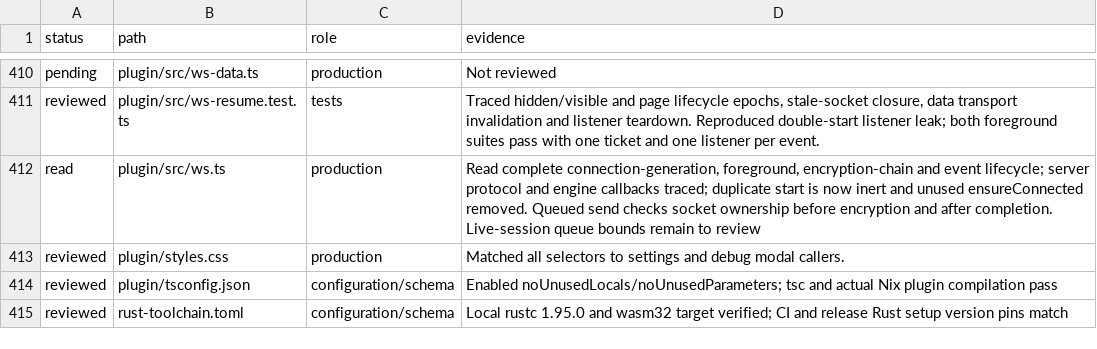
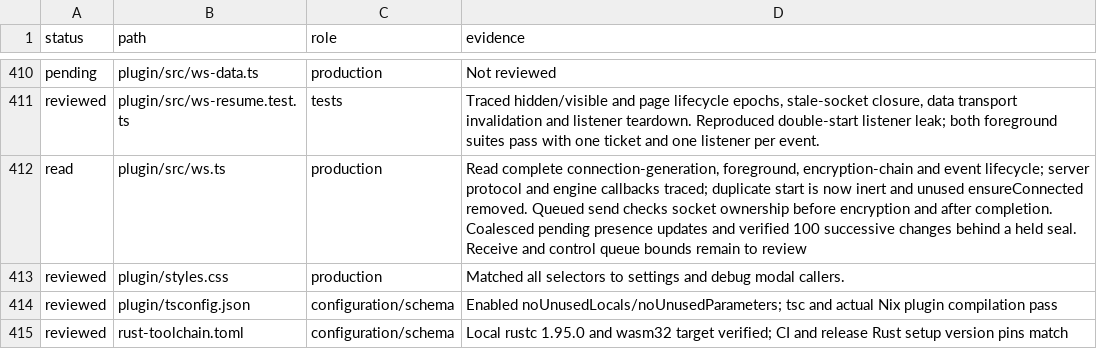
Before and after one commit to Savemech/obsetync, a TSV file: docs/1.13-module-audit.tsv, drawn as a sheet; only a part is shown, gaps mark what is left out.

Commit message:
perf: coalesce unsent realtime presence updates

```diff
--- a/docs/1.13-module-audit.tsv
+++ b/docs/1.13-module-audit.tsv
@@ -411,3 +411,3 @@ pending	plugin/src/ws-data.ts	production	Not reviewed
 reviewed	plugin/src/ws-resume.test.ts	tests	Traced hidden/visible and page lifecycle epochs, stale-socket closure, data transport invalidation and listener teardown. Reproduced double-start listener leak; both foreground suites pass with one ticket and one listener per event.
-read	plugin/src/ws.ts	production	Read complete connection-generation, foreground, encryption-chain and event lifecycle; server protocol and engine callbacks traced; duplicate start is now inert and unused ensureConnected removed. Queued send checks socket ownership before encryption and after completion. Live-session queue bounds remain to review
+read	plugin/src/ws.ts	production	Read complete connection-generation, foreground, encryption-chain and event lifecycle; server protocol and engine callbacks traced; duplicate start is now inert and unused ensureConnected removed. Queued send checks socket ownership before encryption and after completion. Coalesced pending presence updates and verified 100 successive changes behind a held seal. Receive and control queue bounds remain to review
 reviewed	plugin/styles.css	production	Matched all selectors to settings and debug modal callers.
```
Also changed, not shown: 2 other files.
